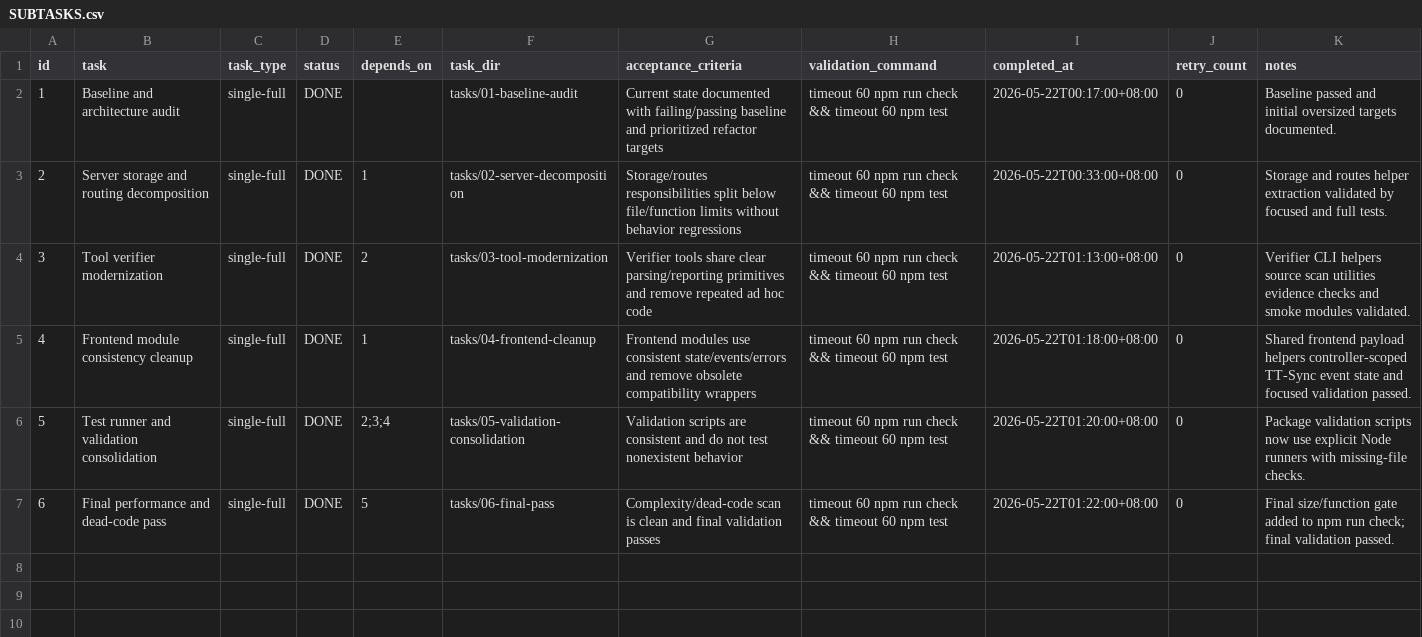
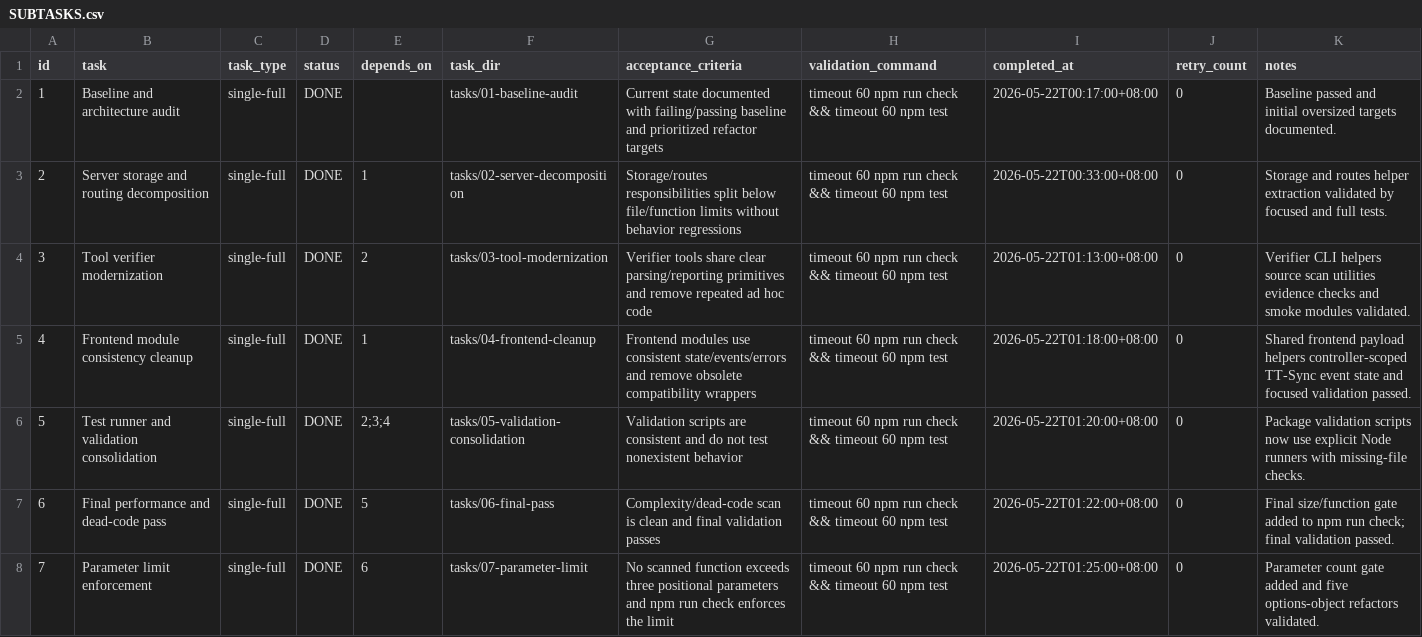
Before and after one commit to ExAlan7588/ManualCloudSyncPluginPlan, a CSV file: .codex-tasks/20260522-zero-debt-refactor/SUBTASKS.csv, drawn as a sheet; the diff names each change by its address in the sheet, - before the commit and + after, or states it on an @@ line.

```diff
--- a/.codex-tasks/20260522-zero-debt-refactor/SUBTASKS.csv
+++ b/.codex-tasks/20260522-zero-debt-refactor/SUBTASKS.csv
+row 8: 7 | Parameter limit enforcement | single-full | DONE | 6 | tasks/07-parameter-limit | No scanned function exceeds three positional parameters and npm run check enforces the limit | timeout 60 npm run check && timeout 60 npm test | 2026-05-22T01:25:00+08:00 | 0 | Parameter count gate added and five options-object refactors validated.
```
Also changed, not shown: 11 other files.
